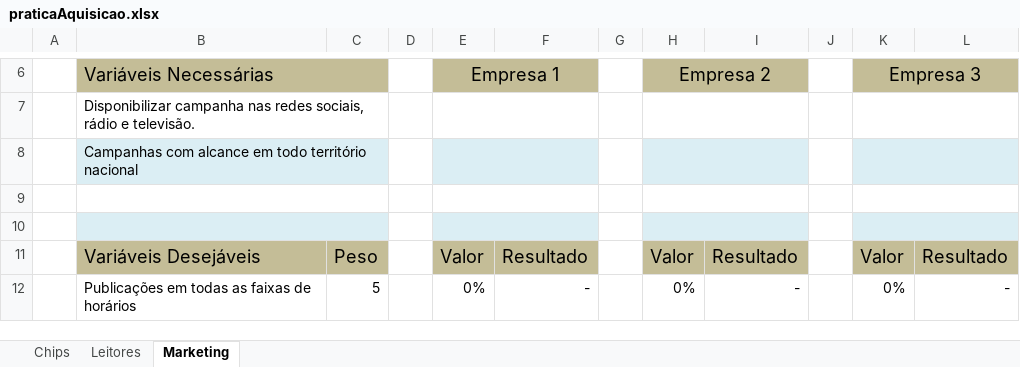
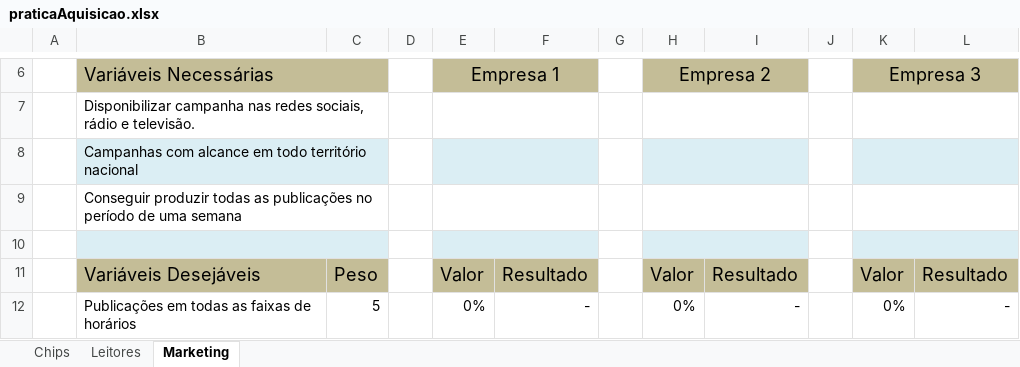
Before and after one commit to tdex/idUnicoNR, an Excel workbook: IdUnico - enviado para o professor/praticaAquisicao.xlsx, sheet Marketing, drawn as a sheet; only a part is shown, gaps mark what is left out; values as stored, in another font and other column widths than the file's, no borders; the diff names each change by its address in the sheet, - before the commit and + after, or states it on an @@ line.

```diff
--- a/IdUnico - enviado para o professor/praticaAquisicao.xlsx (sheet Marketing)
+++ b/IdUnico - enviado para o professor/praticaAquisicao.xlsx (sheet Marketing)
-B9: (empty)
+B9: Conseguir produzir todas as publicações no período de uma semana
```
Also changed, not shown: sheet Leitores, sheet Chips.
